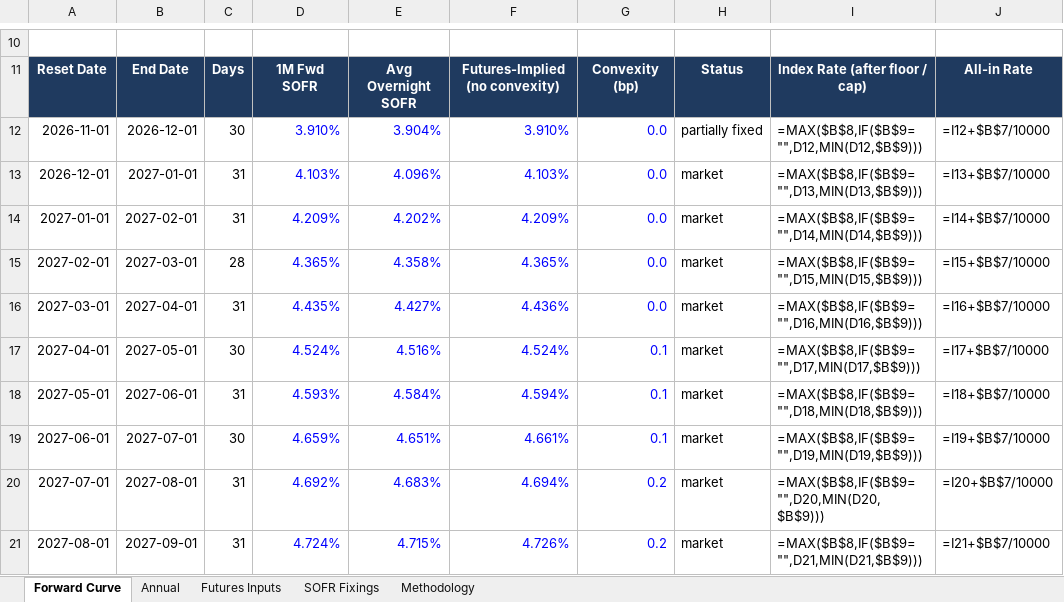
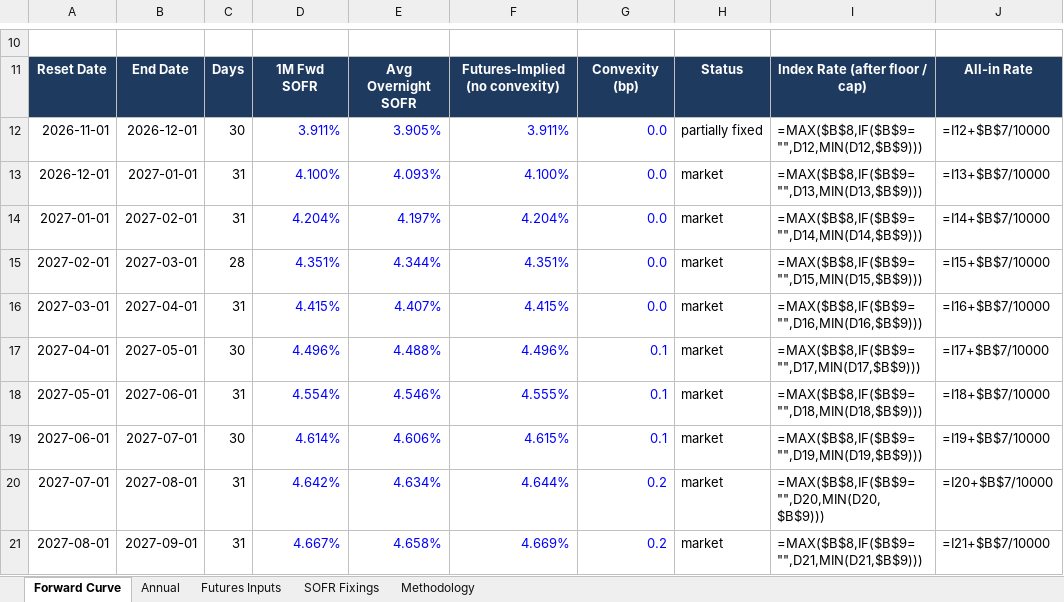
Before and after one commit to jkane-29/opensofr, an Excel workbook: output/downloads/sofr-forward-curve.xlsx, sheet Forward Curve, drawn as a sheet; only a part is shown, gaps mark what is left out; values as stored, in another font and other column widths than the file's, no borders; formulas without a stored value are shown as written; charts and pictures not drawn; the diff covers the shown part only; the diff names each change by its address in the sheet, - before the commit and + after, or states it on an @@ line.

```diff
--- a/output/downloads/sofr-forward-curve.xlsx (sheet Forward Curve)
+++ b/output/downloads/sofr-forward-curve.xlsx (sheet Forward Curve)
-D12: 3.910%
+D12: 3.911%
-E12: 3.904%
+E12: 3.905%
-F12: 3.910%
+F12: 3.911%
-D13: 4.103%
+D13: 4.100%
-E13: 4.096%
+E13: 4.093%
-F13: 4.103%
+F13: 4.100%
-D14: 4.209%
+D14: 4.204%
-E14: 4.202%
+E14: 4.197%
-F14: 4.209%
+F14: 4.204%
-D15: 4.365%
+D15: 4.351%
-E15: 4.358%
+E15: 4.344%
-F15: 4.365%
+F15: 4.351%
-D16: 4.435%
+D16: 4.415%
-E16: 4.427%
+E16: 4.407%
-F16: 4.436%
+F16: 4.415%
-D17: 4.524%
+D17: 4.496%
-E17: 4.516%
+E17: 4.488%
-F17: 4.524%
+F17: 4.496%
-D18: 4.593%
+D18: 4.554%
-E18: 4.584%
+E18: 4.546%
-F18: 4.594%
+F18: 4.555%
-D19: 4.659%
+D19: 4.614%
-E19: 4.651%
+E19: 4.606%
-F19: 4.661%
+F19: 4.615%
-D20: 4.692%
+D20: 4.642%
-E20: 4.683%
+E20: 4.634%
-F20: 4.694%
+F20: 4.644%
-D21: 4.724%
+D21: 4.667%
-E21: 4.715%
+E21: 4.658%
-F21: 4.726%
+F21: 4.669%
```
Also changed, not shown: 343 edited cells elsewhere in this sheet, sheet Futures Inputs, sheet SOFR Fixings, charts or pictures, 8 other files.
